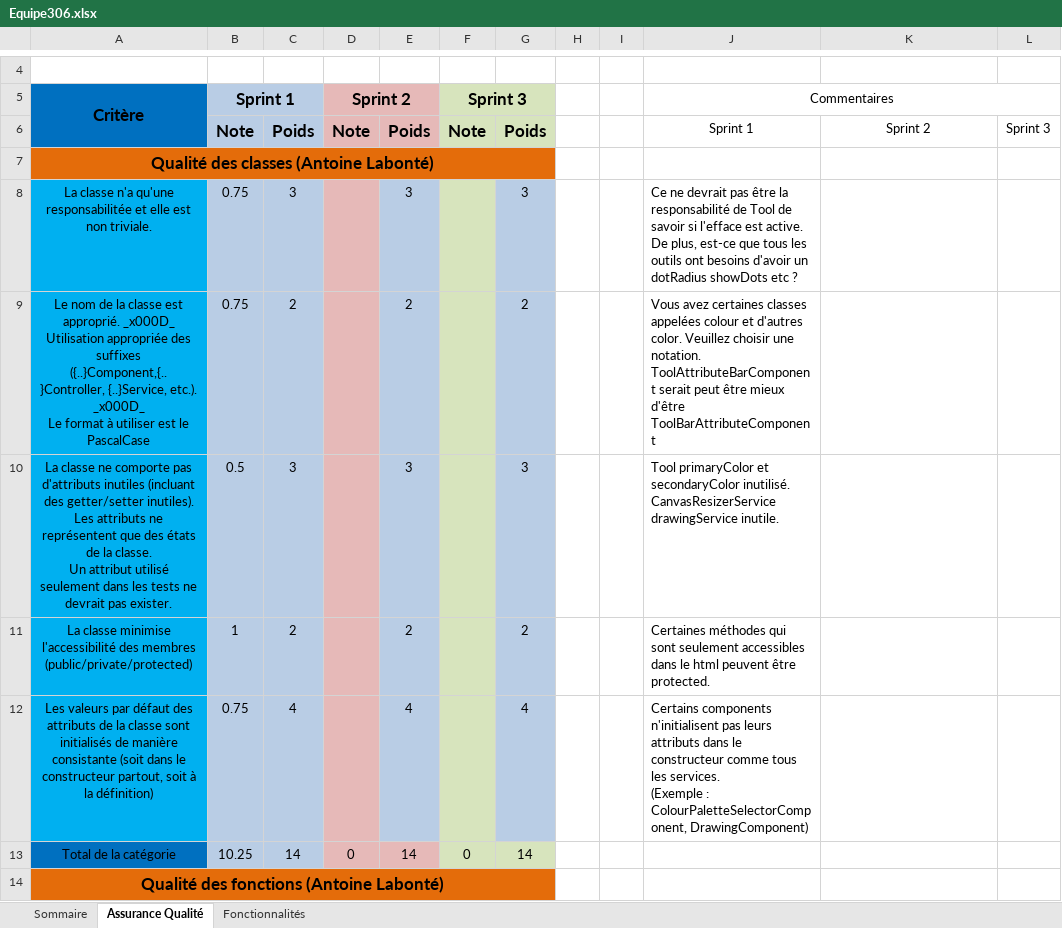
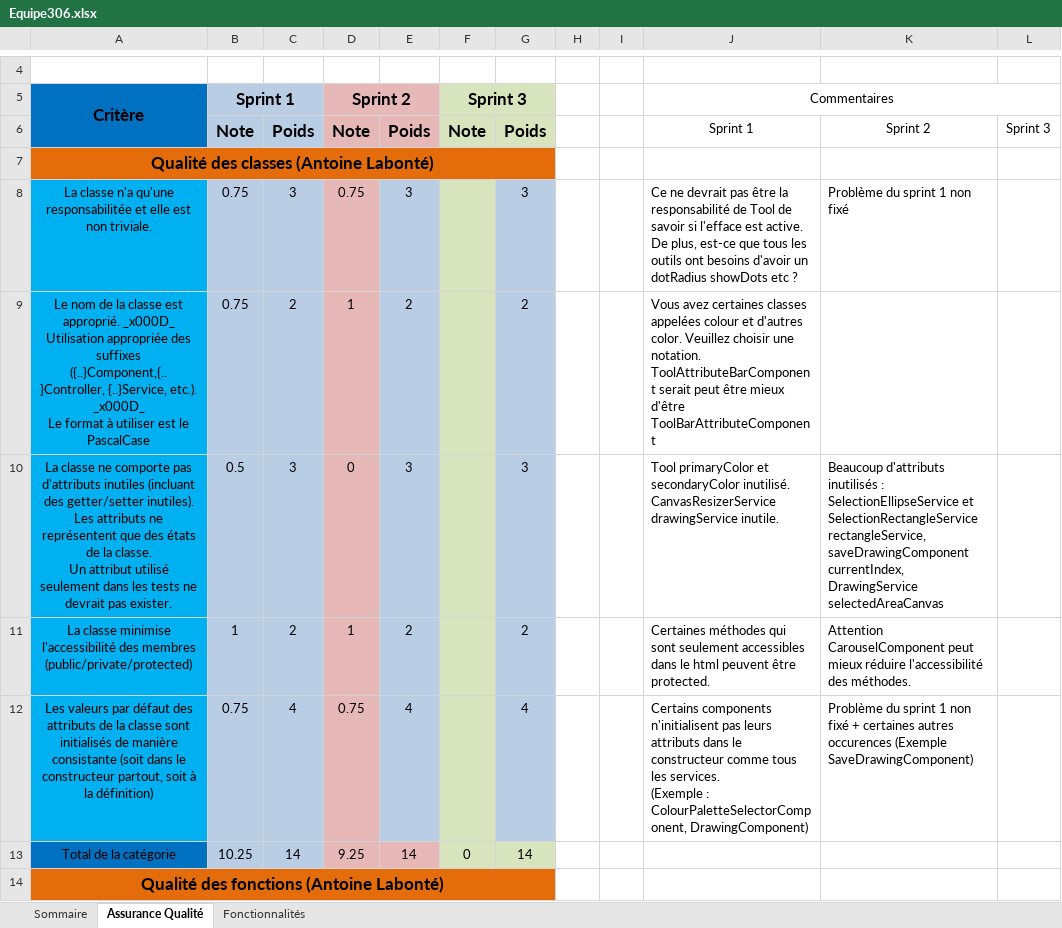
Before and after one commit to jpdakouri/Application-Web-Interactive-PROJET2, an Excel workbook: Equipe306.xlsx, sheet Assurance Qualité, drawn as a sheet; only a part is shown, gaps mark what is left out; values as stored, in another font and other column widths than the file's, no borders; ↵ is a line break in a cell; the diff covers the shown part only; the diff names each change by its address in the sheet, - before the commit and + after, or states it on an @@ line.

Commit message:
Ajout correction sprint2

```diff
--- a/Equipe306.xlsx (sheet Assurance Qualité)
+++ b/Equipe306.xlsx (sheet Assurance Qualité)
-D8 (Sprint 2): (empty)
+D8 (Sprint 2): 0.75
-K8: (empty)
+K8: Problème du sprint 1 non fixé
-D9 (Sprint 2): (empty)
+D9 (Sprint 2): 1
-D10 (Sprint 2): (empty)
+D10 (Sprint 2): 0
-K10: (empty)
+K10: Beaucoup d'attributs inutilisés : SelectionEllipseService et SelectionRectangleService rectangleService, saveDrawingComponent currentIndex, ↵ DrawingService selectedAreaCanvas
-D11 (Sprint 2): (empty)
+D11 (Sprint 2): 1
-K11: (empty)
+K11: Attention CarouselComponent peut mieux réduire l'accessibilité des méthodes.
-D12 (Sprint 2): (empty)
+D12 (Sprint 2): 0.75
-K12: (empty)
+K12: Problème du sprint 1 non fixé + certaines autres occurences (Exemple SaveDrawingComponent)
-D13 (Sprint 2): 0
+D13 (Sprint 2): 9.25
```
Also changed, not shown: 48 edited cells elsewhere in this sheet, sheet Fonctionnalités, sheet Sommaire.
